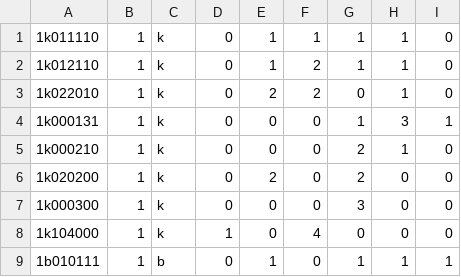
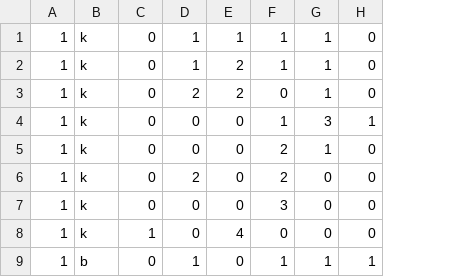
Before and after one commit to Gianie/Aplauz, a CSV file: Aplauz-master/kod/Aplauz/Aplauz.Launcher/App_Data/Mines.csv, drawn as a sheet; only a part is shown; the diff names each change by its address in the sheet, - before the commit and + after, or states it on an @@ line.

Commit message:
Mines mechanics mostly added. Moving mines in list needs to be corrected!

```diff
--- a/Aplauz-master/kod/Aplauz/Aplauz.Launcher/App_Data/Mines.csv
+++ b/Aplauz-master/kod/Aplauz/Aplauz.Launcher/App_Data/Mines.csv
-column A, rows 1-9: 1k011110 | 1k012110 | 1k022010 | 1k000131 | 1k000210 | 1k020200 | 1k000300 | 1k104000 | 1b010111
```
Also changed, not shown: 21 other files.
